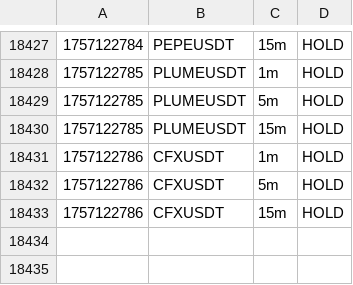
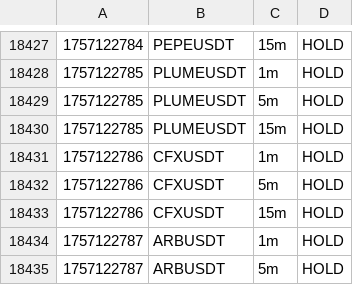
Before and after one commit to nicolasfoltzer77-tech/Scalp, a CSV file: var/dashboard/signals.csv, drawn as a sheet; only a part is shown, gaps mark what is left out.

Commit message:
chore(sync): auto 2025-09-06_01:39Z

```diff
--- a/var/dashboard/signals.csv
+++ b/var/dashboard/signals.csv
@@ -18433 +18433,3 @@
 1757122786,CFXUSDT,15m,HOLD,
+1757122787,ARBUSDT,1m,HOLD,
+1757122787,ARBUSDT,5m,HOLD,
```
